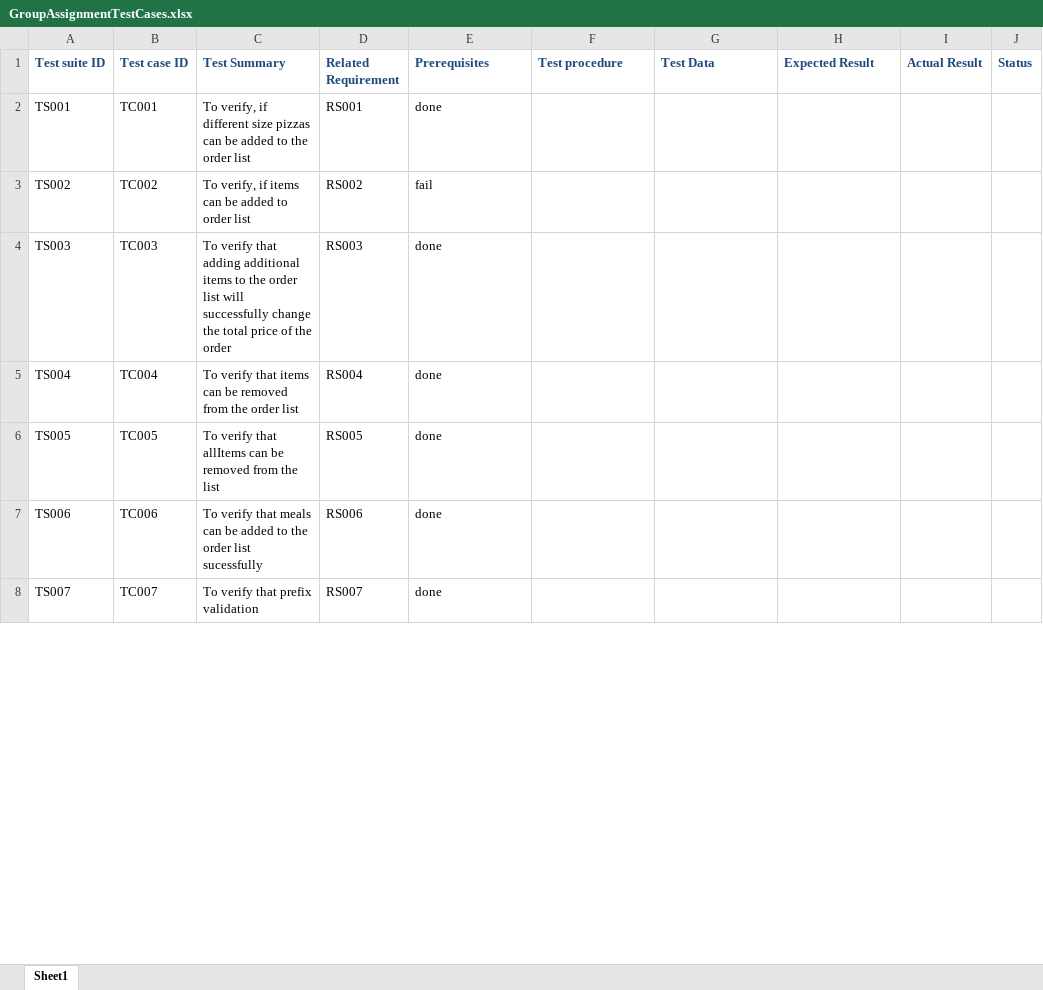
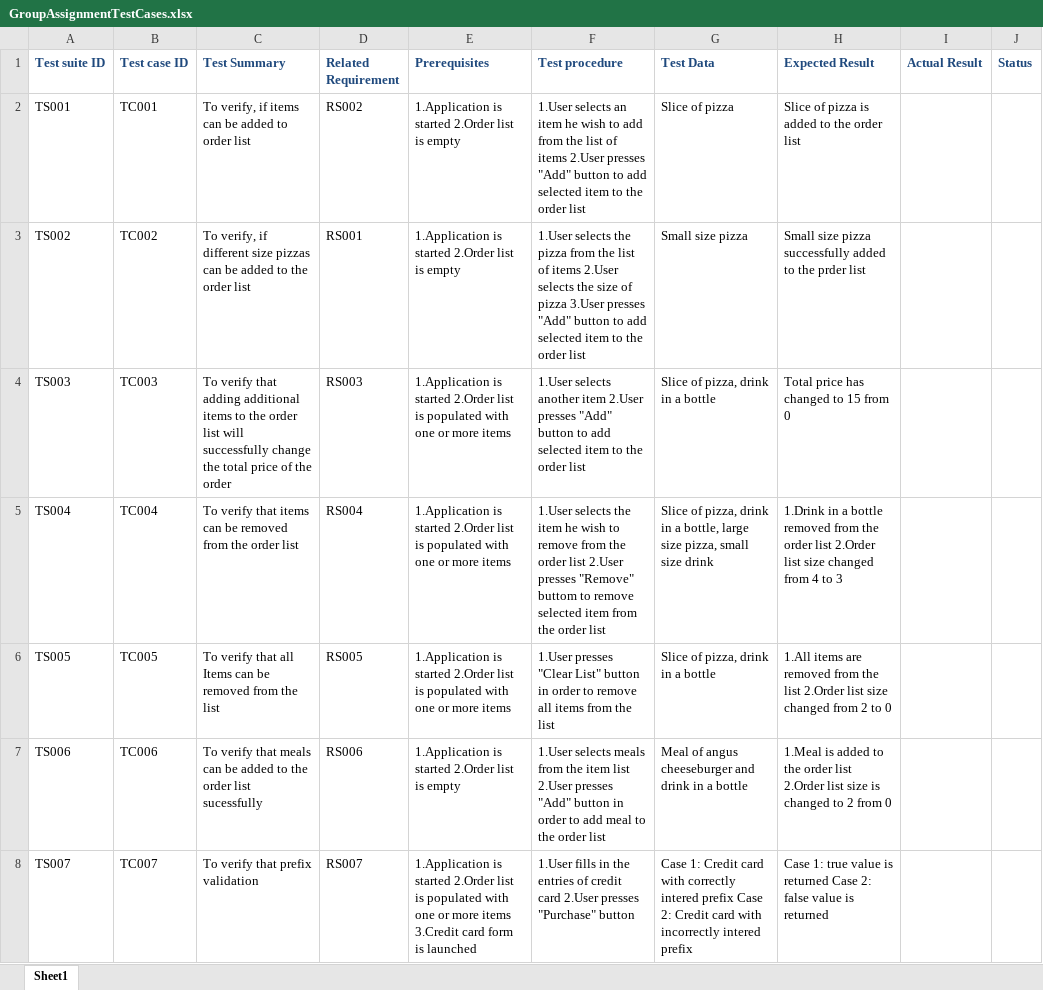
Before and after one commit to Wtfunqt/Design-Patterns-Assignment, an Excel workbook: GroupAssignmentTestCases.xlsx, sheet Sheet1, drawn as a sheet; only a part is shown; values as stored, in another font and other column widths than the file's, no borders; the diff covers the shown part only; the diff names each change by its address in the sheet, - before the commit and + after, or states it on an @@ line.

```diff
--- a/GroupAssignmentTestCases.xlsx (sheet Sheet1)
+++ b/GroupAssignmentTestCases.xlsx (sheet Sheet1)
-C2 (Test Summary): …verify, if different size pizzas can be added to the order list
+C2 (Test Summary): …verify, if items can be added to order list
-D2 (Related Requirement): RS001
+D2 (Related Requirement): RS002
-E2 (Prerequisites): done
+E2 (Prerequisites): 1.Application is started 2.Order list is empty
-F2 (Test procedure): (empty)
+F2 (Test procedure): 1.User selects an item he wish to add from the list of items 2.User presses "Add" button to add selected item to the order list
-G2 (Test Data): (empty)
+G2 (Test Data): Slice of pizza
-H2 (Expected Result): (empty)
+H2 (Expected Result): Slice of pizza is added to the order list
-C3 (Test Summary): …verify, if items can be added to order list
+C3 (Test Summary): …verify, if different size pizzas can be added to the order list
-D3 (Related Requirement): RS002
+D3 (Related Requirement): RS001
-E3 (Prerequisites): fail
+E3 (Prerequisites): 1.Application is started 2.Order list is empty
-F3 (Test procedure): (empty)
+F3 (Test procedure): 1.User selects the pizza from the list of items 2.User selects the size of pizza 3.User presses "Add" button to add selected item to the order list
-G3 (Test Data): (empty)
+G3 (Test Data): Small size pizza
-H3 (Expected Result): (empty)
+H3 (Expected Result): Small size pizza successfully added to the prder list
-E4:E6 (Prerequisites): done
+E4:E6 (Prerequisites): 1.Application is started 2.Order list is populated with one or more items
-F4 (Test procedure): (empty)
+F4 (Test procedure): 1.User selects another item 2.User presses "Add" button to add selected item to the order list
-G4 (Test Data): (empty)
+G4 (Test Data): Slice of pizza, drink in a bottle
-H4 (Expected Result): (empty)
+H4 (Expected Result): Total price has changed to 15 from 0
-F5 (Test procedure): (empty)
+F5 (Test procedure): 1.User selects the item he wish to remove from the order list 2.User presses "Remove" buttom to remove selected item from the order list
-G5 (Test Data): (empty)
+G5 (Test Data): Slice of pizza, drink in a bottle, large size pizza, small size drink
-H5 (Expected Result): (empty)
+H5 (Expected Result): 1.Drink in a bottle removed from the order list 2.Order list size changed from 4 to 3
-C6 (Test Summary): …verify that allItems can be…
+C6 (Test Summary): …verify that all Items can be…
-F6 (Test procedure): (empty)
+F6 (Test procedure): 1.User presses "Clear List" button in order to remove all items from the list
-G6 (Test Data): (empty)
+G6 (Test Data): Slice of pizza, drink in a bottle
-H6 (Expected Result): (empty)
+H6 (Expected Result): 1.All items are removed from the list 2.Order list size changed from 2 to 0
-E7 (Prerequisites): done
+E7 (Prerequisites): 1.Application is started 2.Order list is empty
-F7 (Test procedure): (empty)
+F7 (Test procedure): 1.User selects meals from the item list 2.User presses "Add" button in order to add meal to the order list
-G7 (Test Data): (empty)
+G7 (Test Data): Meal of angus cheeseburger and drink in a bottle
-H7 (Expected Result): (empty)
+H7 (Expected Result): 1.Meal is added to the order list 2.Order list size is changed to 2 from 0
-E8 (Prerequisites): done
+E8 (Prerequisites): 1.Application is started 2.Order list is populated with one or more items 3.Credit card form is launched
-F8 (Test procedure): (empty)
+F8 (Test procedure): 1.User fills in the entries of credit card 2.User presses "Purchase" button
-G8 (Test Data): (empty)
+G8 (Test Data): Case 1: Credit card with correctly intered prefix Case 2: Credit card with incorrectly intered prefix
-H8 (Expected Result): (empty)
+H8 (Expected Result): Case 1: true value is returned Case 2: false value is returned
```
Also changed, not shown: 13 edited cells elsewhere in this sheet, 3 other files.
